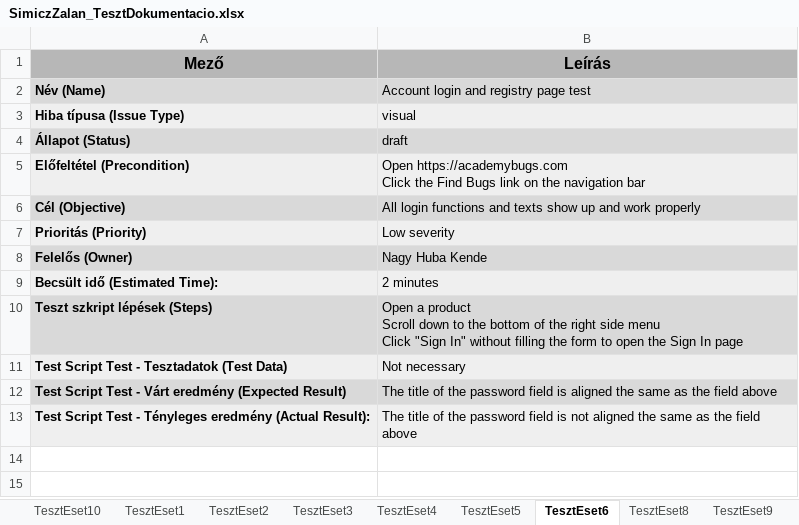
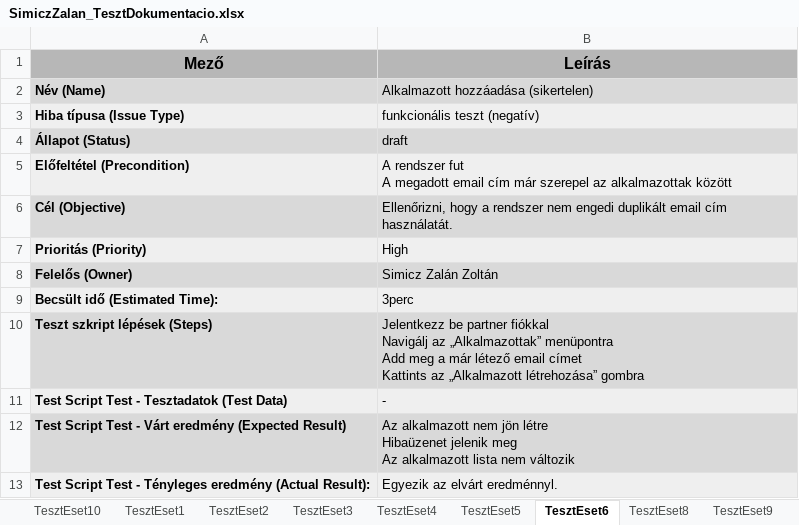
Before and after one commit to zalansimiczz/13_S2_1_Vizsgaremek2, an Excel workbook: projekt/TollUtdij 2025.12/SimiczZalan_TesztDokumentacio.xlsx, sheet TesztEset6, drawn as a sheet; values as stored, in another font and other column widths than the file's, no borders; ↵ is a line break in a cell; the diff names each change by its address in the sheet, - before the commit and + after, or states it on an @@ line.

Commit message:
teszt dokumentacio megirasa

```diff
--- a/projekt/TollUtdij 2025.12/SimiczZalan_TesztDokumentacio.xlsx (sheet TesztEset6)
+++ b/projekt/TollUtdij 2025.12/SimiczZalan_TesztDokumentacio.xlsx (sheet TesztEset6)
-B2 (Leírás): Account login and registry page test
+B2 (Leírás): Alkalmazott hozzáadása (sikertelen)
-B3 (Leírás): visual
+B3 (Leírás): funkcionális teszt (negatív)
-B5 (Leírás): Open https://academybugs.com ↵ Click the Find Bugs link on the navigation bar
+B5 (Leírás): A rendszer fut ↵ A megadott email cím már szerepel az alkalmazottak között
-B6 (Leírás): All login functions and texts show up and work properly
+B6 (Leírás): Ellenőrizni, hogy a rendszer nem engedi duplikált email cím használatát.
-B7 (Leírás): Low severity
+B7 (Leírás): High
-B8 (Leírás): Nagy Huba Kende
+B8 (Leírás): Simicz Zalán Zoltán
-B9 (Leírás): 2 minutes
+B9 (Leírás): 3perc
-B10 (Leírás): Open a product ↵ Scroll down to the bottom of the right side menu ↵ Click "Sign In" without filling the form to open the Sign In page
+B10 (Leírás): Jelentkezz be partner fiókkal ↵ Navigálj az „Alkalmazottak” menüpontra ↵ Add meg a már létező email címet ↵ Kattints az „Alkalmazott létrehozása” gombra
-B11 (Leírás): Not necessary
+B11 (Leírás): -
-B12 (Leírás): The title of the password field is aligned the same as the field above
+B12 (Leírás): Az alkalmazott nem jön létre ↵ Hibaüzenet jelenik meg ↵ Az alkalmazott lista nem változik
-B13 (Leírás): The title of the password field is not aligned the same as the field above
+B13 (Leírás): Egyezik az elvárt eredménnyl.
```
Also changed, not shown: sheet TesztEset5, sheet TesztEset4, sheet TesztEset8, sheet TesztEset9, sheet TesztEset3, other sheet tabs.
